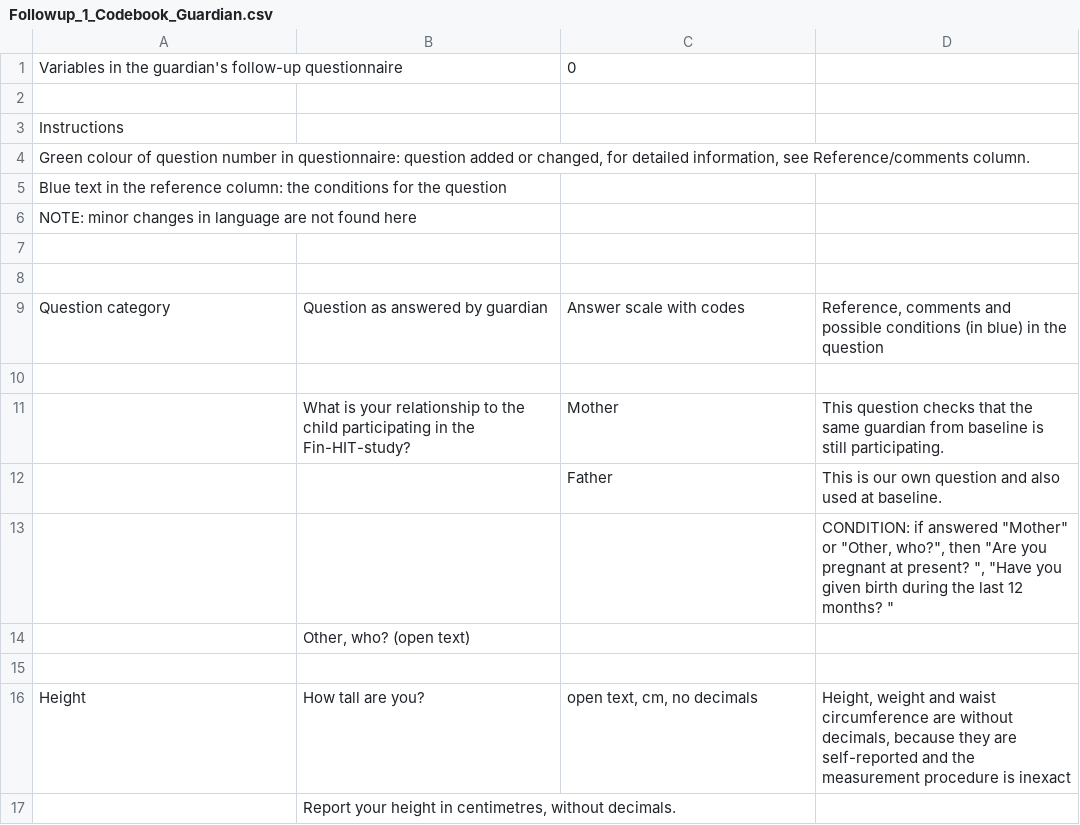
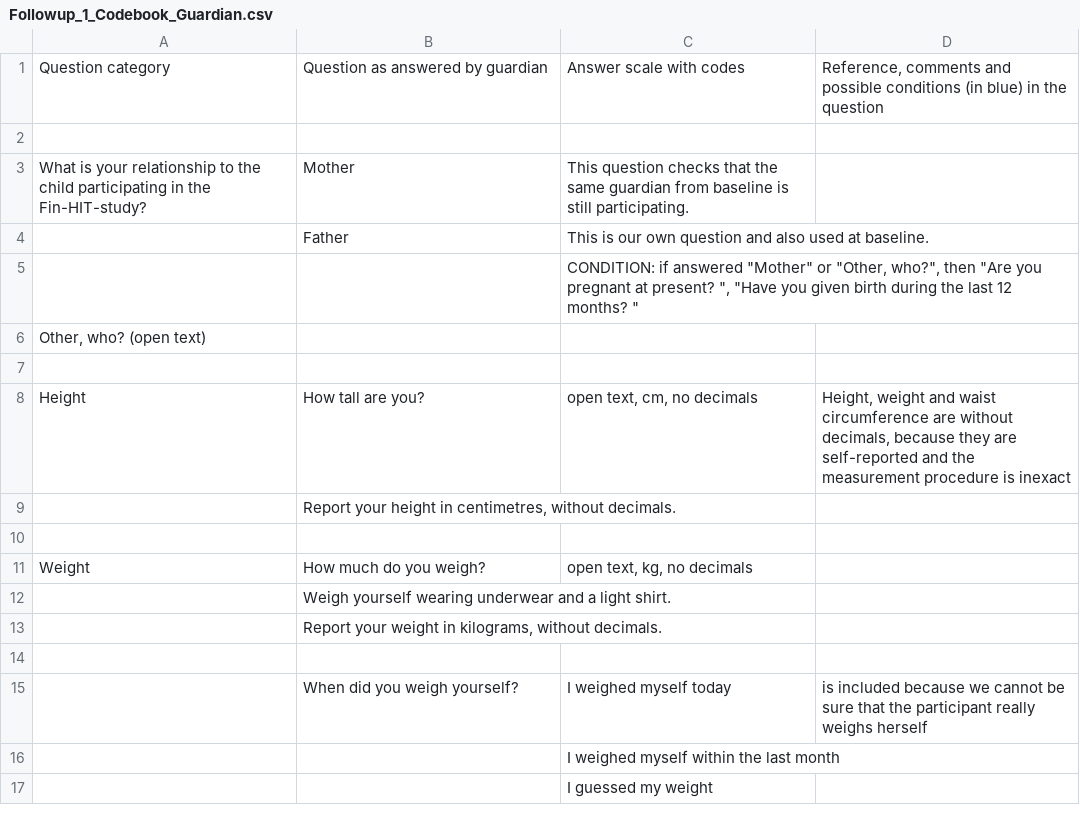
Before and after one commit to Fin-HIT/Cohort-codebooks, a CSV file: Followup_1_Codebook_Guardian.csv, drawn as a sheet; only a part is shown; the shorter side is filled out with more unchanged rows; removed rows and columns are numbered as before the commit, all else as after; the diff names each change by its address in the sheet, - before the commit and + after, or states it on an @@ line.

```diff
--- a/Followup_1_Codebook_Guardian.csv
+++ b/Followup_1_Codebook_Guardian.csv
-row 1: Variables in the guardian's follow-up questionnaire |  | 0
-row 2: (empty)
-row 3: Instructions
-row 4: Green colour of question number in questionnaire: question added or changed, for detailed information, see Reference/comments column.
-row 5: Blue text in the reference column: the conditions for the question
-row 6: NOTE: minor changes in language are not found here
-row 7: (empty)
-row 8: (empty)
-row 11:  | What is your relationship to the child participating in the Fin-HIT-study? | Mother | This question checks that the same guardian from baseline is still participating.
-row 12:  |  | Father | This is our own question and also used at baseline.
-row 13:  |  |  | CONDITION: if answered "Mother" or "Other, who?", then "Are you pregnant at present? ", "Have you given birth during the last 12 months? "
-row 14:  | Other, who? (open text)
+row 3: What is your relationship to the child participating in the Fin-HIT-study? | Mother | This question checks that the same guardian from baseline is still participating.
+row 4:  | Father | This is our own question and also used at baseline.
+row 5:  |  | CONDITION: if answered "Mother" or "Other, who?", then "Are you pregnant at present? ", "Have you given birth during the last 12 months? "
+row 6: Other, who? (open text)
```
Also changed, not shown: Followup_1_Codebook_Children.csv, Followup_2_Codebook_Finnish.csv, 4 other files.
